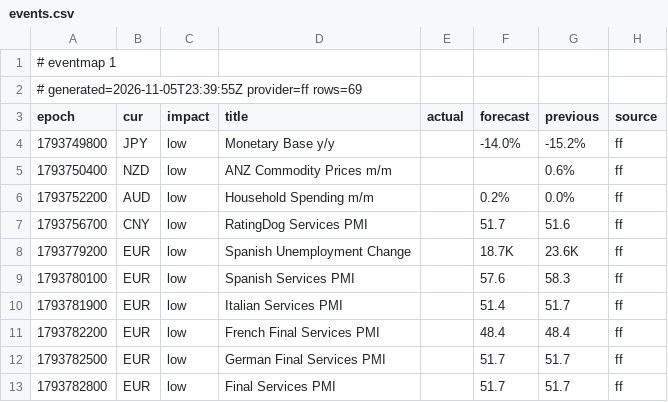
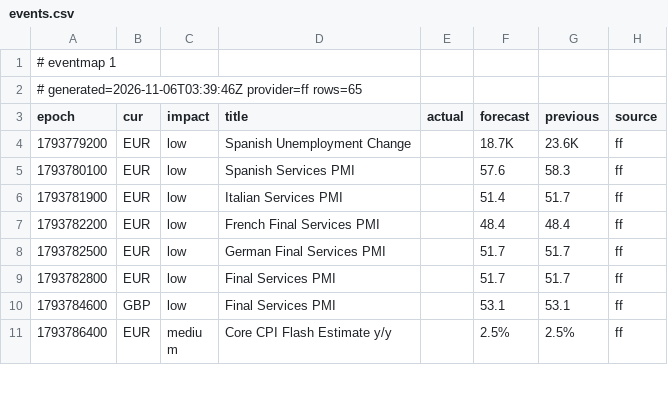
Before and after one commit to excalibur003/eventmap, a CSV file: feed/events.csv, drawn as a sheet; only a part is shown; the shorter side is filled out with more unchanged rows.

Commit message:
feed 2026-11-06T03:39:46Z

```diff
--- a/feed/events.csv
+++ b/feed/events.csv
@@ -1,8 +1,4 @@
 # eventmap 1
-# generated=2026-11-05T23:39:55Z provider=ff rows=69
+# generated=2026-11-06T03:39:46Z provider=ff rows=65
 epoch|cur|impact|title|actual|forecast|previous|source
-1793749800|JPY|low|Monetary Base y/y||-14.0%|-15.2%|ff
-1793750400|NZD|low|ANZ Commodity Prices m/m|||0.6%|ff
-1793752200|AUD|low|Household Spending m/m||0.2%|0.0%|ff
-1793756700|CNY|low|RatingDog Services PMI||51.7|51.6|ff
 1793779200|EUR|low|Spanish Unemployment Change||18.7K|23.6K|ff
```
